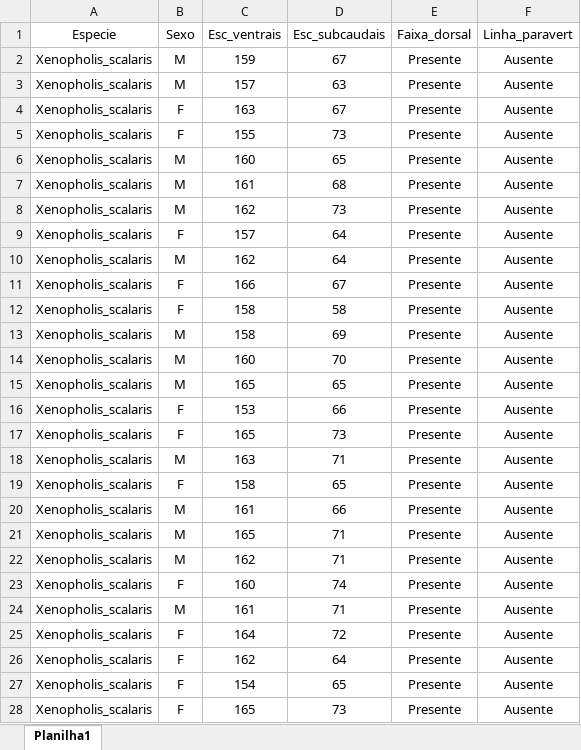
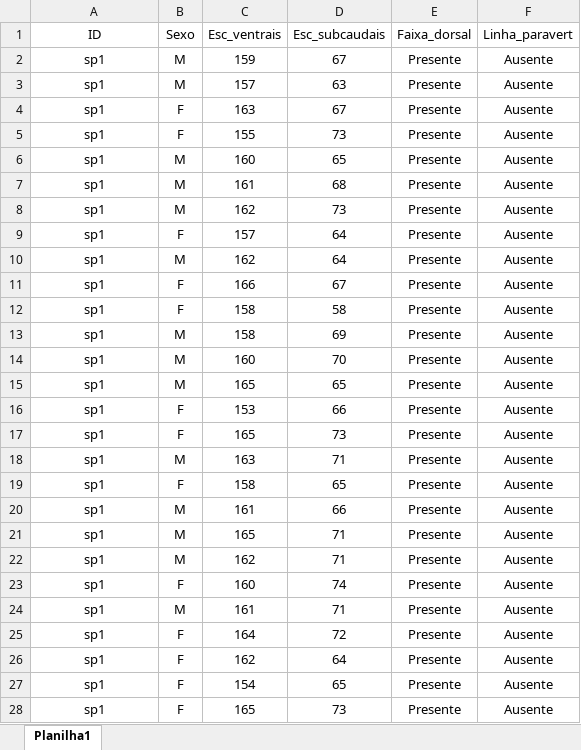
Before and after one commit to faustinodan13/Av_JB_R, an Excel workbook: data/xenopholis/Planilha_R_xenopholis.xlsx, sheet Planilha1, drawn as a sheet; only a part is shown; values as stored, in another font and other column widths than the file's, no borders; the diff covers the shown part only; the diff names each change by its address in the sheet, - before the commit and + after, or states it on an @@ line.

```diff
--- a/data/xenopholis/Planilha_R_xenopholis.xlsx (sheet Planilha1)
+++ b/data/xenopholis/Planilha_R_xenopholis.xlsx (sheet Planilha1)
-A1: Especie
+A1: ID
-A2:A28 (ID): Xenopholis_scalaris
+A2:A28 (ID): sp1
```
Also changed, not shown: 338 edited cells elsewhere in this sheet, 1 other file.
